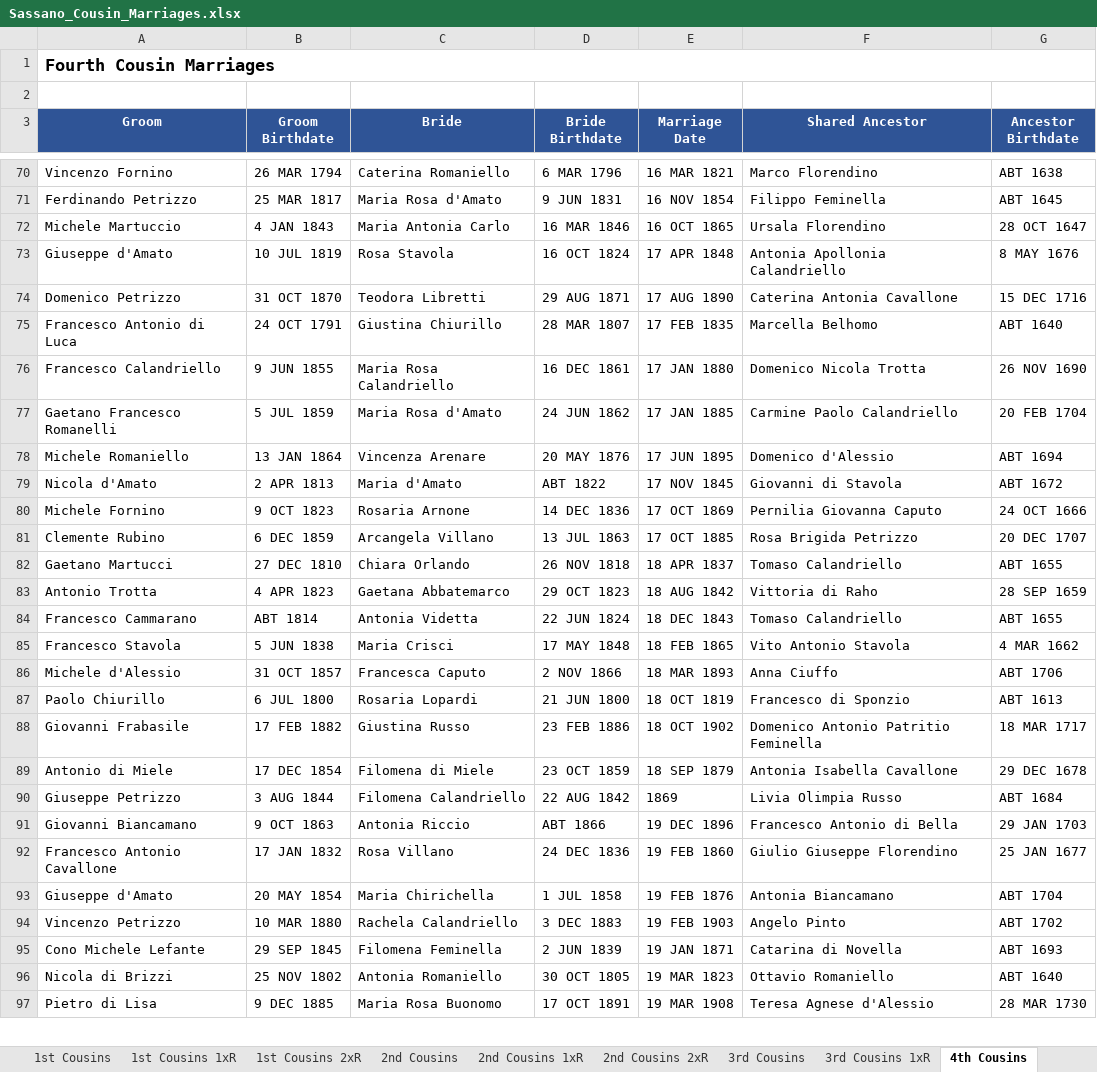
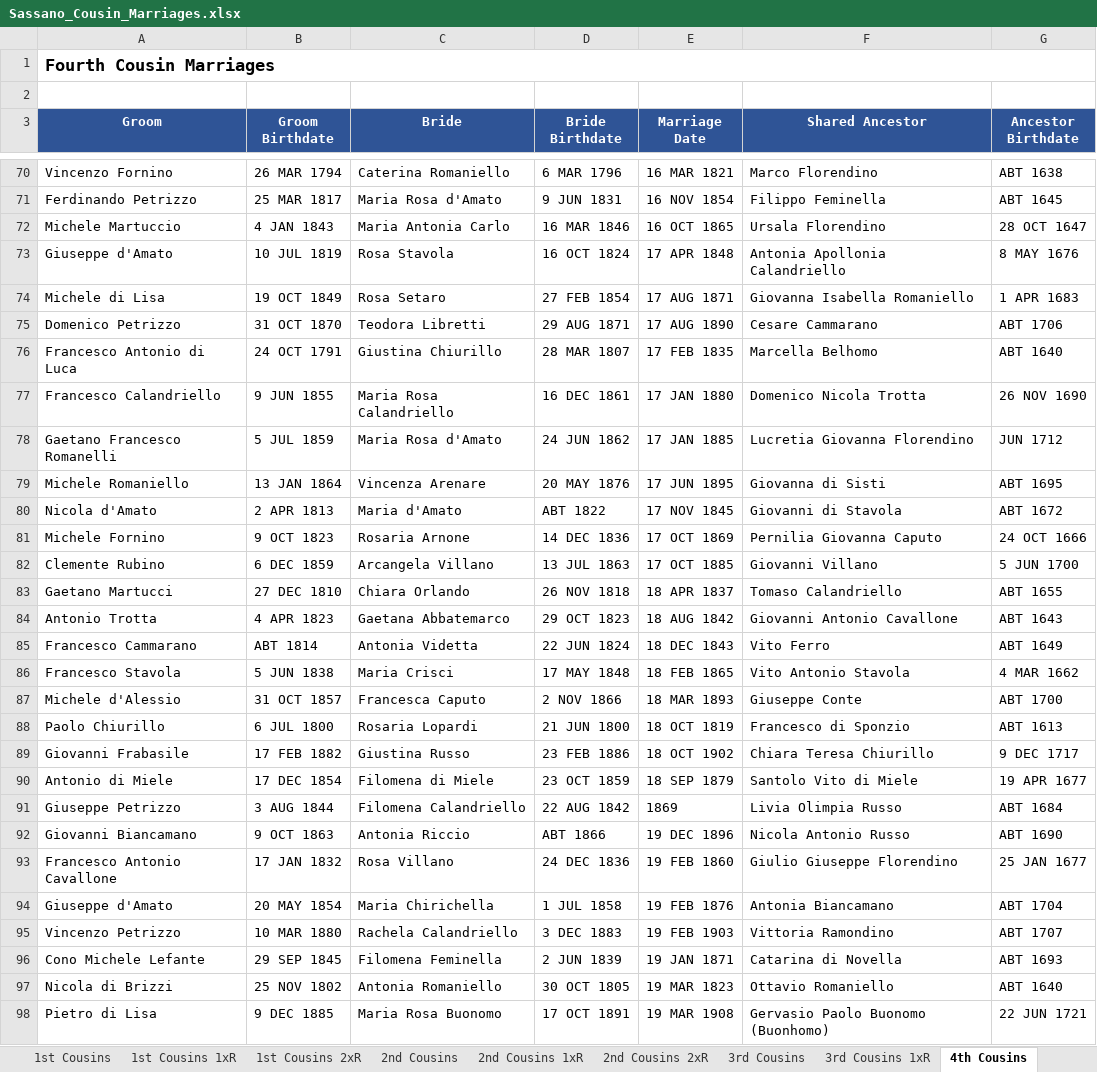
Before and after one commit to johncavallone/sassanochicago, an Excel workbook: assets/downloads/Sassano_Cousin_Marriages.xlsx, sheet 4th Cousins, drawn as a sheet; only a part is shown, gaps mark what is left out; values as stored, in another font and other column widths than the file's, no borders; addresses are those after the commit; the diff covers the shown part only; the diff names each change by its address in the sheet, - before the commit and + after, or states it on an @@ line.

```diff
--- a/assets/downloads/Sassano_Cousin_Marriages.xlsx (sheet 4th Cousins)
+++ b/assets/downloads/Sassano_Cousin_Marriages.xlsx (sheet 4th Cousins)
+row 74: Michele di Lisa | 19 OCT 1849 | Rosa Setaro | 27 FEB 1854 | 17 AUG 1871 | Giovanna Isabella Romaniello | 1 APR 1683
-F75 (Shared Ancestor): Caterina Antonia Cavallone
+F75 (Shared Ancestor): Cesare Cammarano
-G75 (Ancestor Birthdate): 15 DEC 1716
+G75 (Ancestor Birthdate): ABT 1706
-F78 (Shared Ancestor): Carmine Paolo Calandriello
+F78 (Shared Ancestor): Lucretia Giovanna Florendino
-G78 (Ancestor Birthdate): 20 FEB 1704
+G78 (Ancestor Birthdate): JUN 1712
-F79 (Shared Ancestor): Domenico d'Alessio
+F79 (Shared Ancestor): Giovanna di Sisti
-G79 (Ancestor Birthdate): ABT 1694
+G79 (Ancestor Birthdate): ABT 1695
-F82 (Shared Ancestor): Rosa Brigida Petrizzo
+F82 (Shared Ancestor): Giovanni Villano
-G82 (Ancestor Birthdate): 20 DEC 1707
+G82 (Ancestor Birthdate): 5 JUN 1700
-F84 (Shared Ancestor): Vittoria di Raho
+F84 (Shared Ancestor): Giovanni Antonio Cavallone
-G84 (Ancestor Birthdate): 28 SEP 1659
+G84 (Ancestor Birthdate): ABT 1643
-F85 (Shared Ancestor): Tomaso Calandriello
+F85 (Shared Ancestor): Vito Ferro
-G85 (Ancestor Birthdate): ABT 1655
+G85 (Ancestor Birthdate): ABT 1649
-F87 (Shared Ancestor): Anna Ciuffo
+F87 (Shared Ancestor): Giuseppe Conte
-G87 (Ancestor Birthdate): ABT 1706
+G87 (Ancestor Birthdate): ABT 1700
-F89 (Shared Ancestor): Domenico Antonio Patritio Feminella
+F89 (Shared Ancestor): Chiara Teresa Chiurillo
-G89 (Ancestor Birthdate): 18 MAR 1717
+G89 (Ancestor Birthdate): 9 DEC 1717
-F90 (Shared Ancestor): Antonia Isabella Cavallone
+F90 (Shared Ancestor): Santolo Vito di Miele
-G90 (Ancestor Birthdate): 29 DEC 1678
+G90 (Ancestor Birthdate): 19 APR 1677
-F92 (Shared Ancestor): Francesco Antonio di Bella
+F92 (Shared Ancestor): Nicola Antonio Russo
-G92 (Ancestor Birthdate): 29 JAN 1703
+G92 (Ancestor Birthdate): ABT 1690
-F95 (Shared Ancestor): Angelo Pinto
+F95 (Shared Ancestor): Vittoria Ramondino
-G95 (Ancestor Birthdate): ABT 1702
+G95 (Ancestor Birthdate): ABT 1707
-F98 (Shared Ancestor): Teresa Agnese d'Alessio
+F98 (Shared Ancestor): Gervasio Paolo Buonomo (Buonhomo)
-G98 (Ancestor Birthdate): 28 MAR 1730
+G98 (Ancestor Birthdate): 22 JUN 1721
```
Also changed, not shown: 223 edited cells elsewhere in this sheet, sheet 3rd Cousins 1xR, sheet 3rd Cousins, sheet 2nd Cousins, sheet 2nd Cousins 1xR, sheet Multi-Gen Cousin Marriages, sheet Chicago Cousin Marriages, 5 more sheets, formulas that keep their value, 7 other files.
